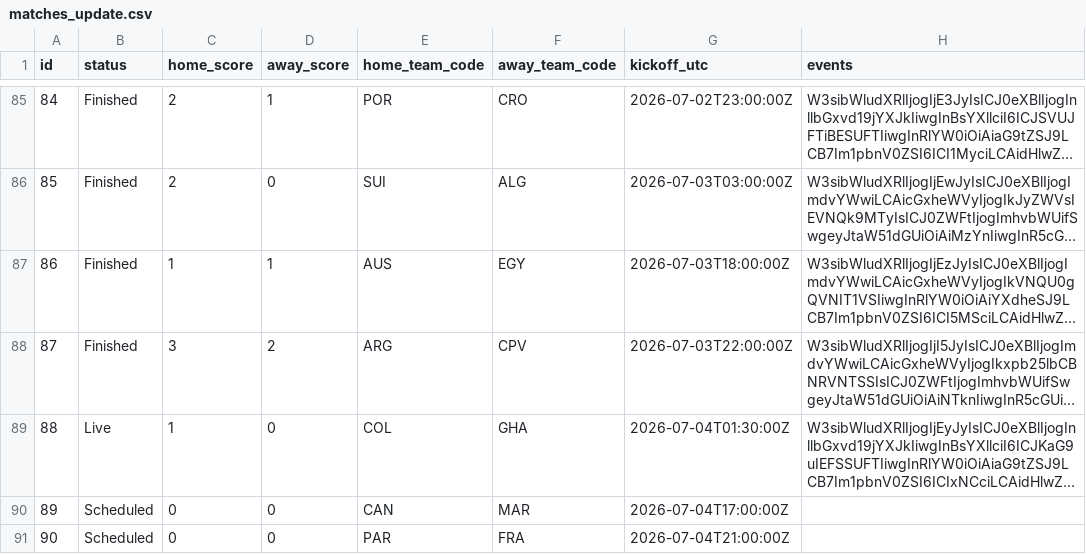
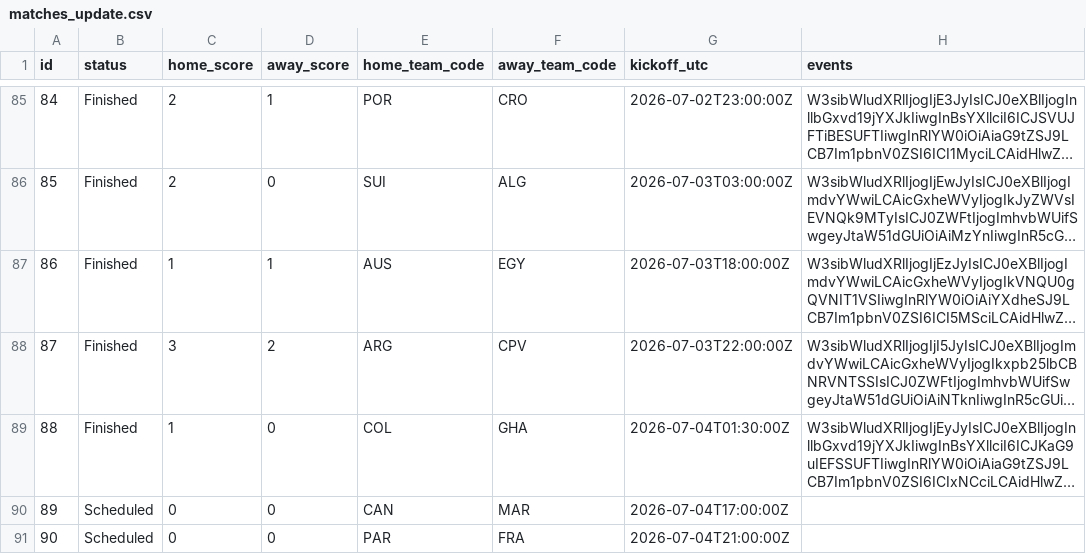
Before and after one commit to mickurt/Soccer2026, a CSV file: matches_update.csv, drawn as a sheet; only a part is shown, gaps mark what is left out; long unchanged cells end in …; the diff names each change by its address in the sheet, - before the commit and + after, or states it on an @@ line.

```diff
--- a/matches_update.csv
+++ b/matches_update.csv
-B89 (status): Live
+B89 (status): Finished
```
